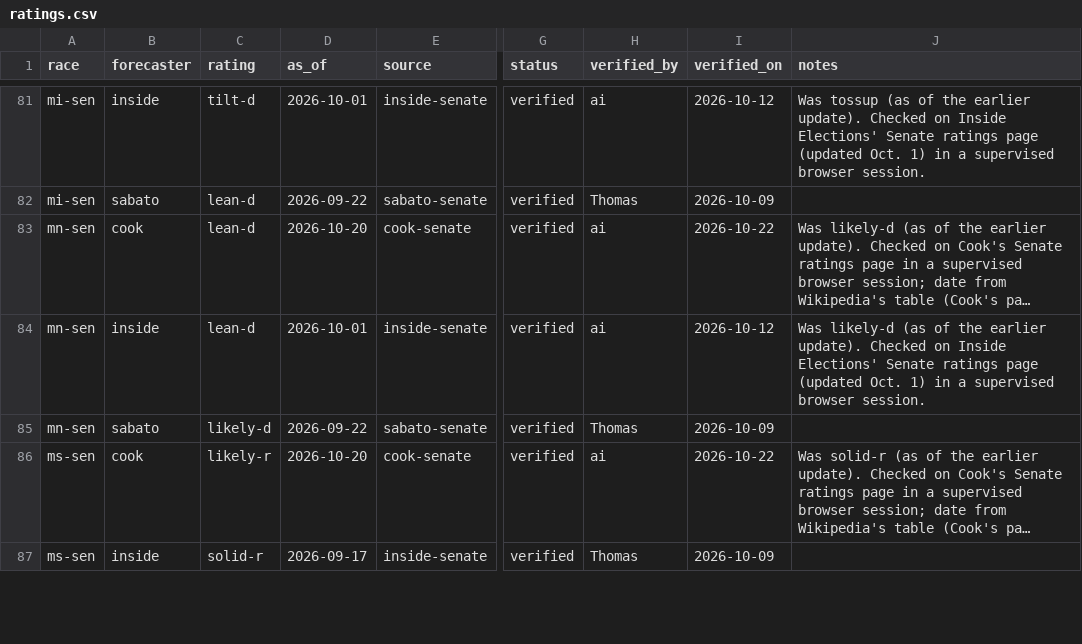
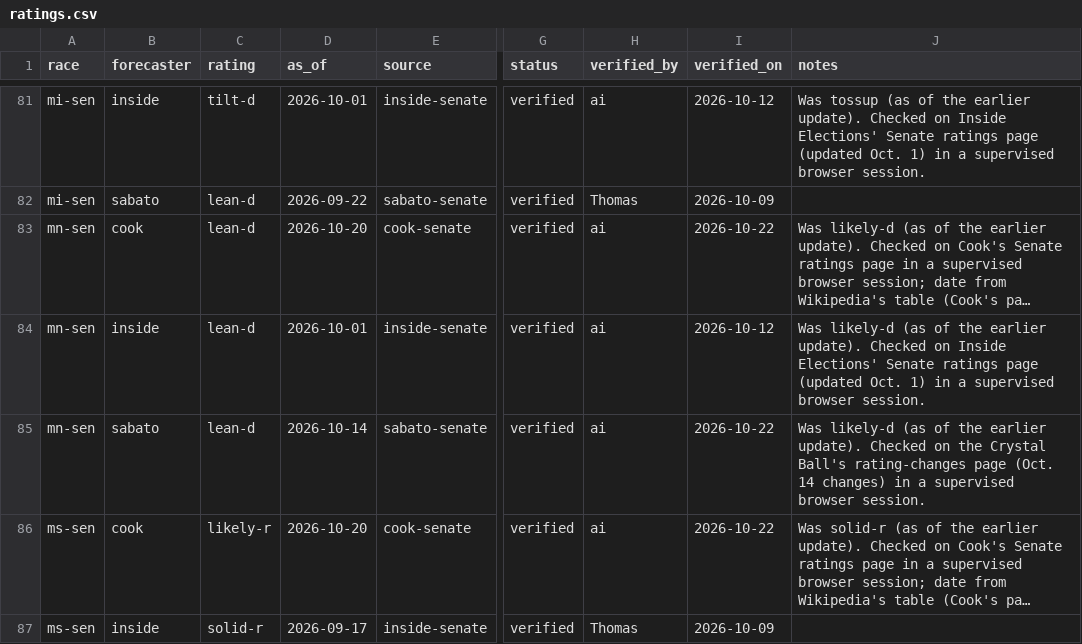
Before and after one commit to thomasdllrd1-ops/unspun, a CSV file: data/ratings.csv, drawn as a sheet; only a part is shown, gaps mark what is left out; long unchanged cells end in …; the diff covers the shown part only; the diff names each change by its address in the sheet, - before the commit and + after, or states it on an @@ line.

```diff
--- a/data/ratings.csv
+++ b/data/ratings.csv
-C85 (rating): likely-d
+C85 (rating): lean-d
-D85 (as_of): 2026-09-22
+D85 (as_of): 2026-10-14
-H85 (verified_by): Thomas
+H85 (verified_by): ai
-I85 (verified_on): 2026-10-09
+I85 (verified_on): 2026-10-22
-J85 (notes): (empty)
+J85 (notes): Was likely-d (as of the earlier update). Checked on the Crystal Ball's rating-changes page (Oct. 14 changes) in a supervised browser session.
```
Also changed, not shown: 50 edited cells elsewhere in this file.
